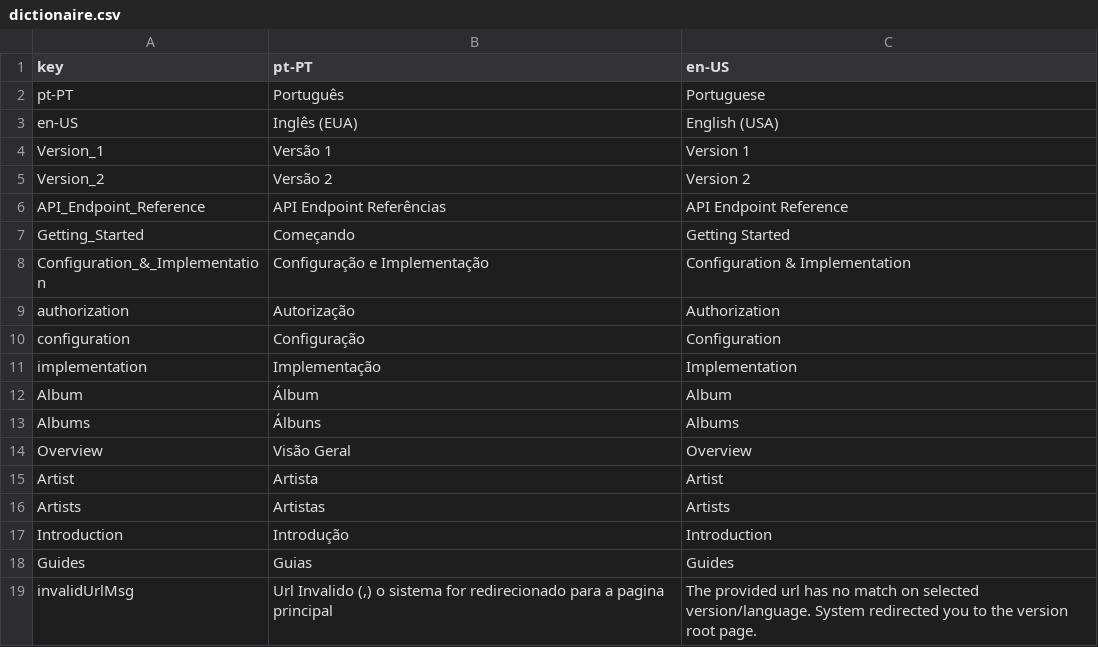
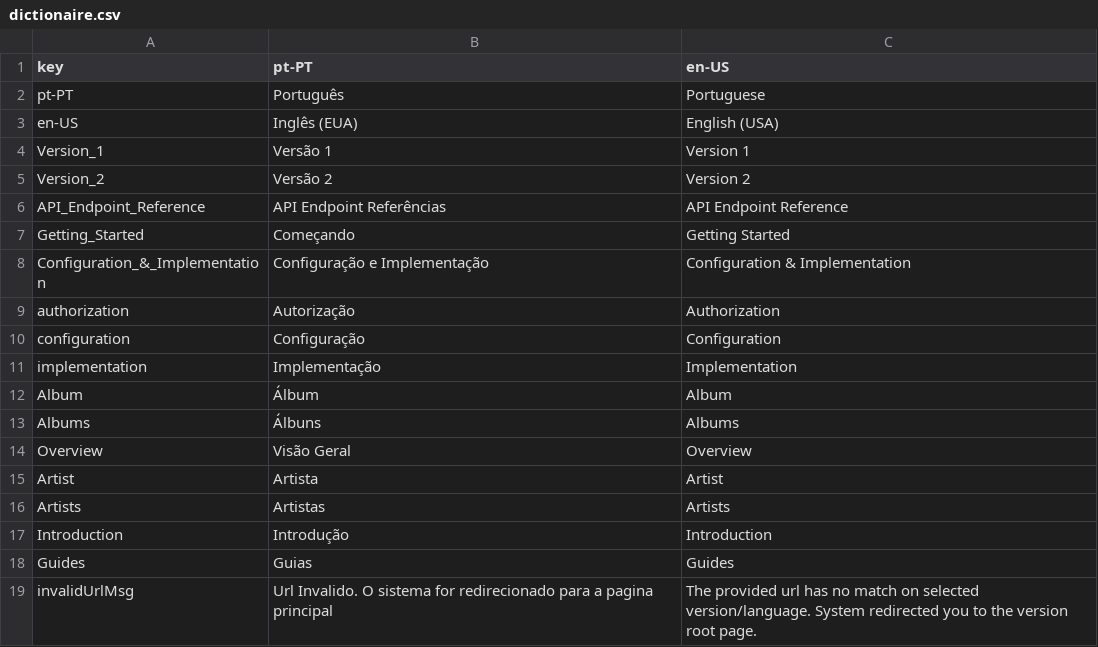
Before and after one commit to Brickable/API-DOC-MarkdownDocumentation, a CSV file: dictionaire.csv, drawn as a sheet.

Commit message:
update dictionaire

```diff
--- a/dictionaire.csv
+++ b/dictionaire.csv
@@ -18,2 +18,2 @@ Introduction,Introdução,Introduction
 Guides,Guias,Guides
-invalidUrlMsg," Url Invalido (,)  o sistema for redirecionado para a pagina principal",The provided url has no match on selected version/language. System redirected you to the version root page.
+invalidUrlMsg, Url Invalido.  O sistema for redirecionado para a pagina principal,The provided url has no match on selected version/language. System redirected you to the version root page.
```
